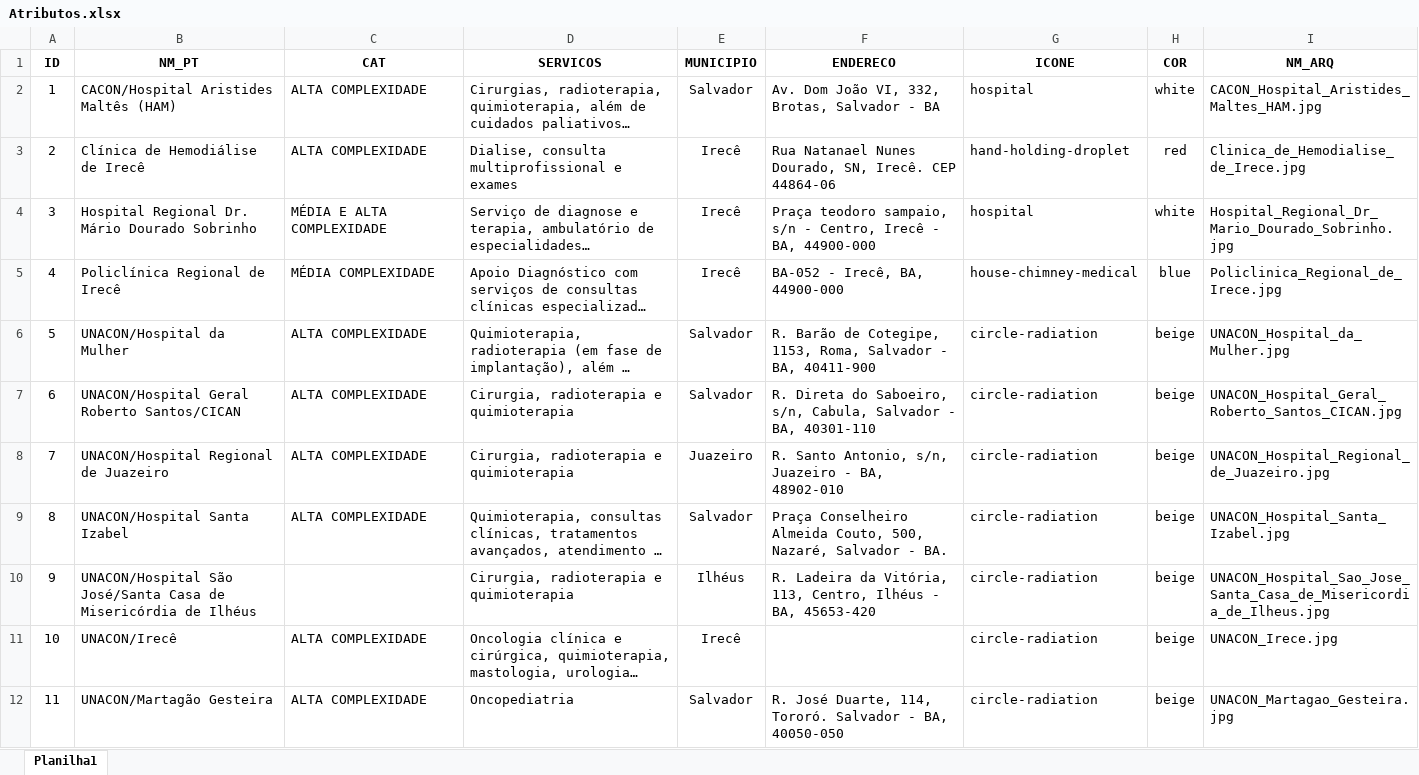
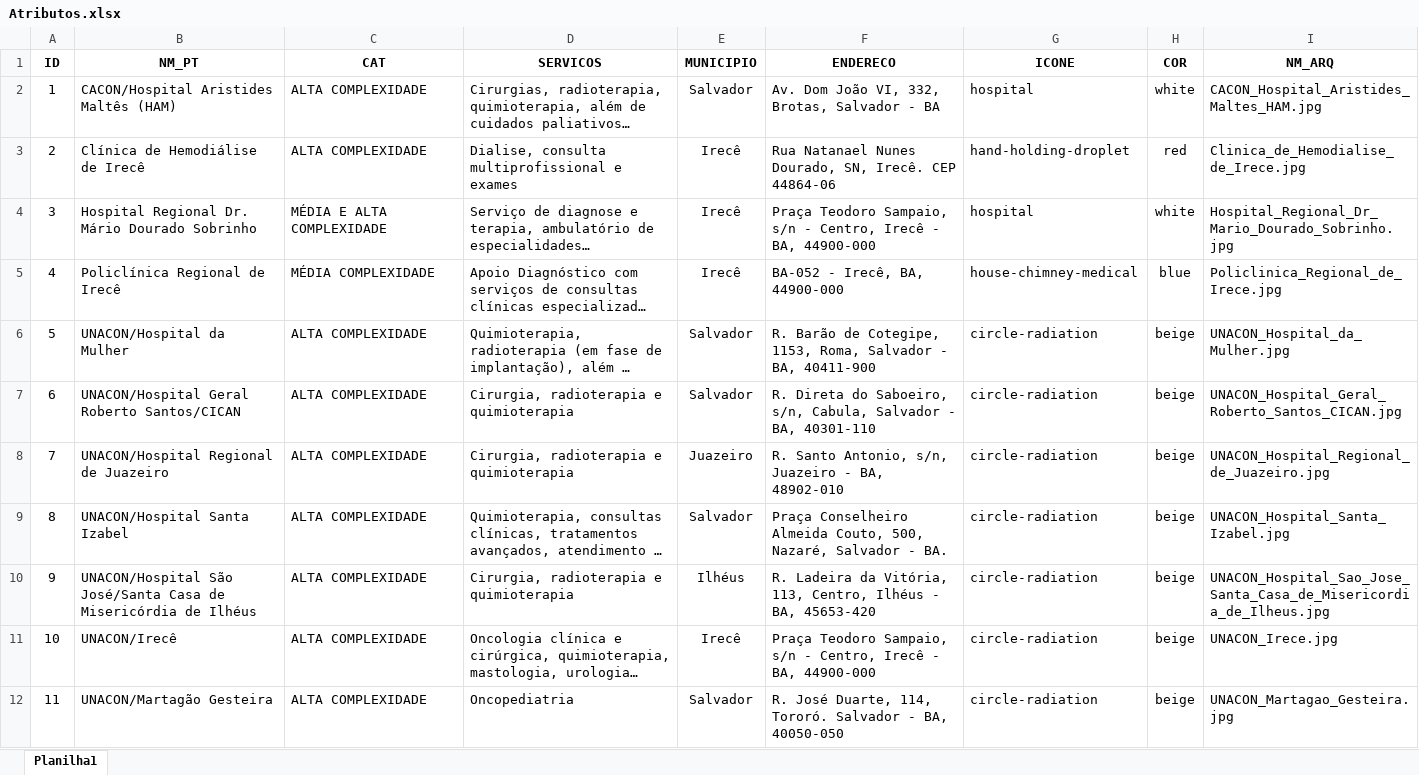
Before and after one commit to ENGCSS/TCC_Geoprocessamento, an Excel workbook: DADOS/Planilhas/Atributos.xlsx, sheet Planilha1, drawn as a sheet; only a part is shown; long unchanged cells end in …; values as stored, in another font and other column widths than the file's, no borders; the diff names each change by its address in the sheet, - before the commit and + after, or states it on an @@ line.

```diff
--- a/DADOS/Planilhas/Atributos.xlsx (sheet Planilha1)
+++ b/DADOS/Planilhas/Atributos.xlsx (sheet Planilha1)
-F4 (ENDERECO): Praça teodoro sampaio, s/n -…
+F4 (ENDERECO): Praça Teodoro Sampaio, s/n -…
-C10 (CAT): (empty)
+C10 (CAT): ALTA COMPLEXIDADE
-F11 (ENDERECO): (empty)
+F11 (ENDERECO): Praça Teodoro Sampaio, s/n - Centro, Irecê - BA, 44900-000
```
